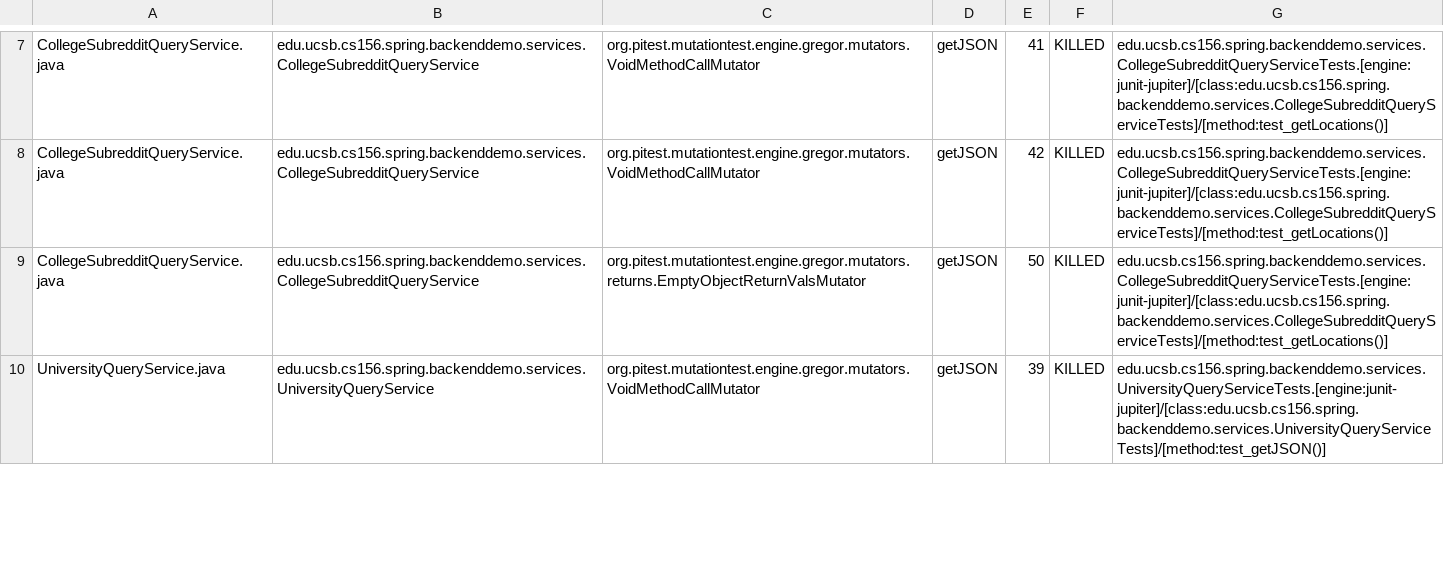
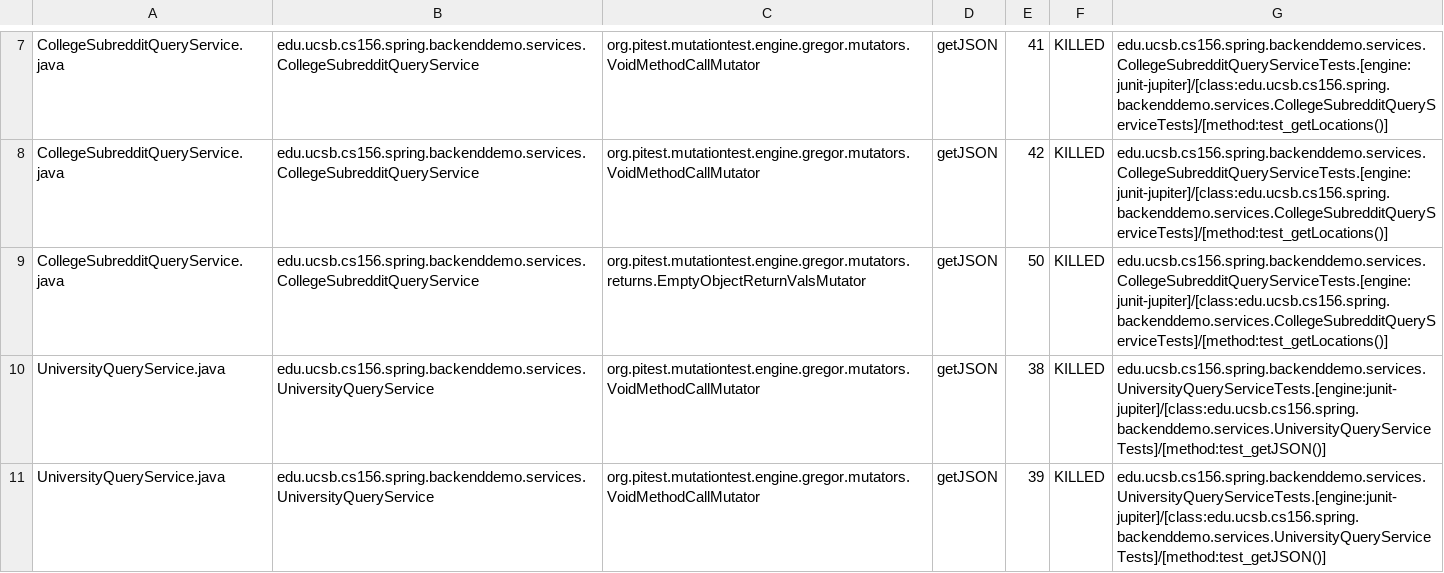
Before and after one commit to ucsb-cs156-w24/team01-w24-7pm-1, a CSV file: pitest/mutations.csv, drawn as a sheet; only a part is shown, gaps mark what is left out; the diff covers the shown part only; the diff names each change by its address in the sheet, - before the commit and + after, or states it on an @@ line.

Commit message:
Deploying to gh-pages from @ ucsb-cs156-w24/team01-w24-7pm-1@17525df2299cfdc0c3082e73a49a37782674e292 🚀

```diff
--- a/pitest/mutations.csv
+++ b/pitest/mutations.csv
+row 10: UniversityQueryService.java | edu.ucsb.cs156.spring.backenddemo.services.UniversityQueryService | org.pitest.mutationtest.engine.gregor.mutators.VoidMethodCallMutator | getJSON | 38 | KILLED | edu.ucsb.cs156.spring.backenddemo.services.UniversityQueryServiceTests.[engine:junit-jupiter]/[class:edu.ucsb.cs156.spring.backenddemo.services.UniversityQueryServiceTests]/[method:test_getJSON()]
```
Also changed, not shown: 1 added row, 1 removed row and 1 edited cell elsewhere in this file, 16 other files.
